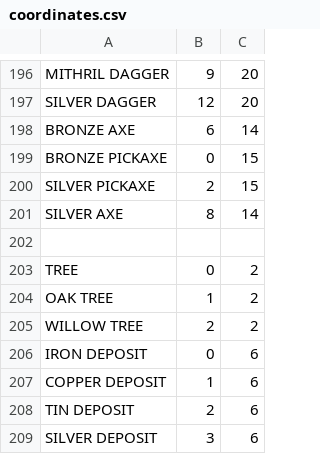
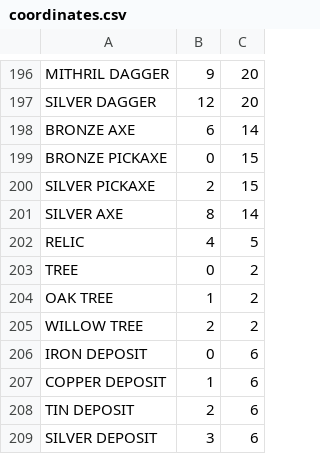
Before and after one commit to saido-labs/glenwich-art, a CSV file: coordinates.csv, drawn as a sheet; only a part is shown, gaps mark what is left out; the diff names each change by its address in the sheet, - before the commit and + after, or states it on an @@ line.

Commit message:
relic coords at 4,5

```diff
--- a/coordinates.csv
+++ b/coordinates.csv
-row 202: (empty)
+row 202: RELIC | 4 | 5
```
